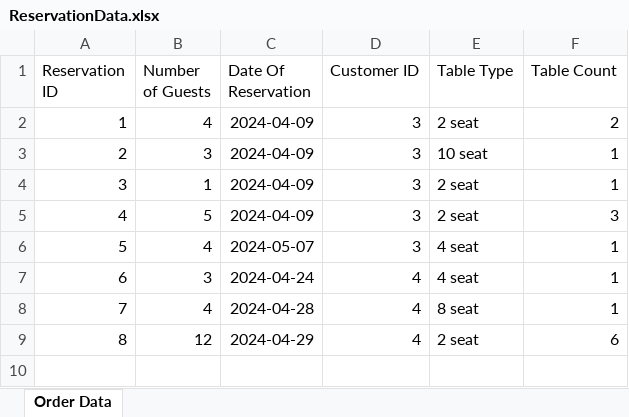
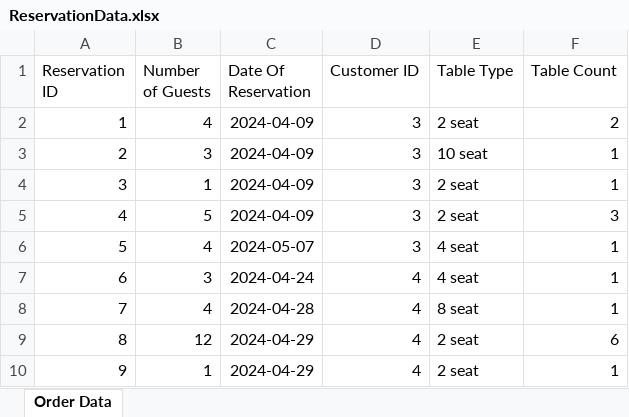
Before and after one commit to sauravss98/Java-Restaurant-Application, an Excel workbook: Group14-A2/src/main/java/Reservation/ReservationData.xlsx, sheet Order Data, drawn as a sheet; values as stored, in another font and other column widths than the file's, no borders; the diff names each change by its address in the sheet, - before the commit and + after, or states it on an @@ line.

Commit message:
fixed the reservation system

```diff
--- a/Group14-A2/src/main/java/Reservation/ReservationData.xlsx (sheet Order Data)
+++ b/Group14-A2/src/main/java/Reservation/ReservationData.xlsx (sheet Order Data)
+row 10: 9 | 1 | 2024-04-29 | 4 | 2 seat | 1
```
Also changed, not shown: Group14-A2/src/main/java/Items/ItemData.xlsx, Group14-A2/src/main/java/Orders/OrderData.xlsx, 2 other files.
